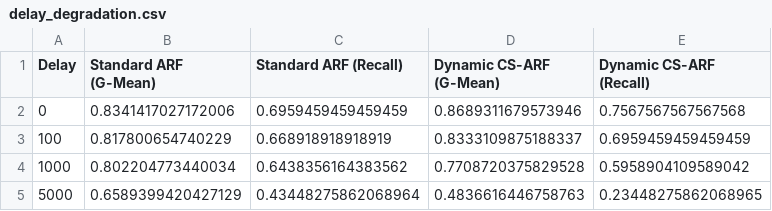
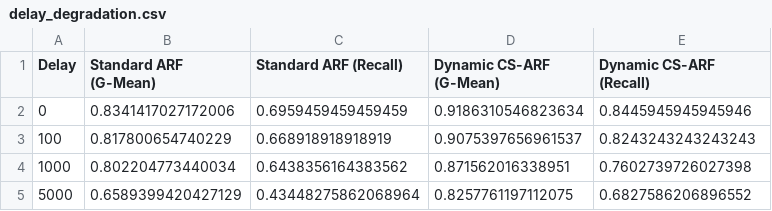
Before and after one commit to muhammadratsanjani/Dynamic-CS-ARF-StreamFraud, a CSV file: data/processed/delay_degradation.csv, drawn as a sheet.

```diff
--- a/data/processed/delay_degradation.csv
+++ b/data/processed/delay_degradation.csv
@@ -1,5 +1,5 @@
 Delay,Standard ARF (G-Mean),Standard ARF (Recall),Dynamic CS-ARF (G-Mean),Dynamic CS-ARF (Recall)
-0,0.8341417027172006,0.6959459459459459,0.8689311679573946,0.7567567567567568
-100,0.817800654740229,0.668918918918919,0.8333109875188337,0.6959459459459459
-1000,0.802204773440034,0.6438356164383562,0.7708720375829528,0.5958904109589042
-5000,0.6589399420427129,0.43448275862068964,0.4836616446758763,0.23448275862068965
+0,0.8341417027172006,0.6959459459459459,0.9186310546823634,0.8445945945945946
+100,0.817800654740229,0.668918918918919,0.9075397656961537,0.8243243243243243
+1000,0.802204773440034,0.6438356164383562,0.871562016338951,0.7602739726027398
+5000,0.6589399420427129,0.43448275862068964,0.8257761197112075,0.6827586206896552
```
Also changed, not shown: data/processed/benchmark_results_detailed.csv, data/processed/throughput_profiling.csv, 7 other files.
